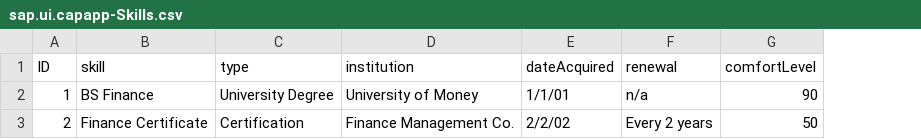
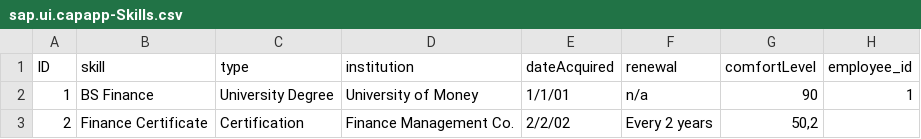
Before and after one commit to Rama2290/capapp, a CSV file: db/data/sap.ui.capapp-Skills.csv, drawn as a sheet; the diff names each change by its address in the sheet, - before the commit and + after, or states it on an @@ line.

Commit message:
trying to many to many tables

```diff
--- a/db/data/sap.ui.capapp-Skills.csv
+++ b/db/data/sap.ui.capapp-Skills.csv
+column H (employee_id), row 2: 1
-G3 (comfortLevel): 50
+G3 (comfortLevel): 50,2
```
Also changed, not shown: db/data/sap.ui.capapp-Employees.csv, 2 other files.
